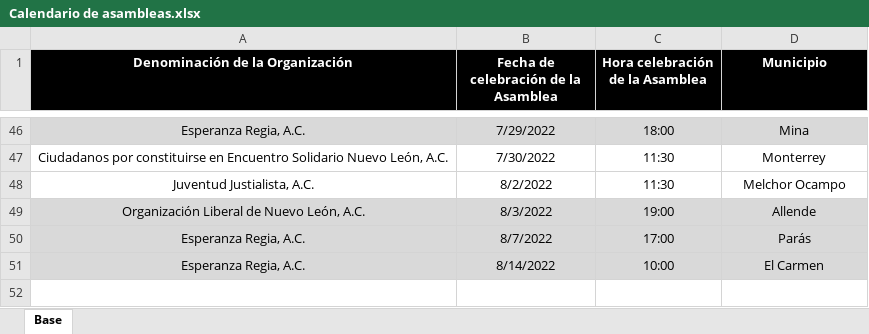
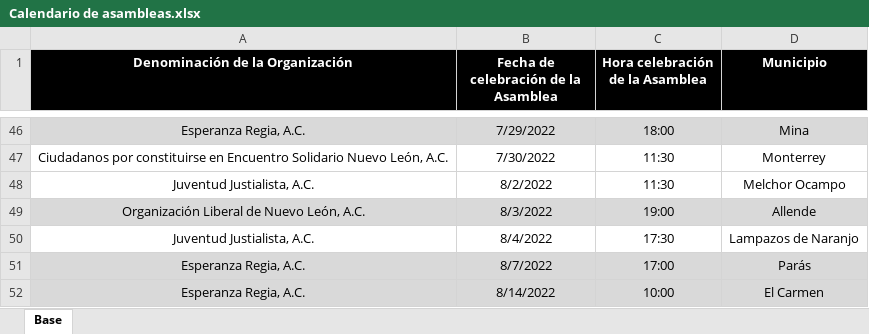
Before and after one commit to RitoCruz12/CalendarioDeAsambleas, an Excel workbook: Calendario de asambleas.xlsx, sheet Base, drawn as a sheet; only a part is shown, gaps mark what is left out; values as stored, in another font and other column widths than the file's, no borders; the diff names each change by its address in the sheet, - before the commit and + after, or states it on an @@ line.

Commit message:
assembly update 9

```diff
--- a/Calendario de asambleas.xlsx (sheet Base)
+++ b/Calendario de asambleas.xlsx (sheet Base)
+row 50: Juventud Justialista, A.C. | 8/4/2022 | 17:30 | Lampazos de Naranjo
```
